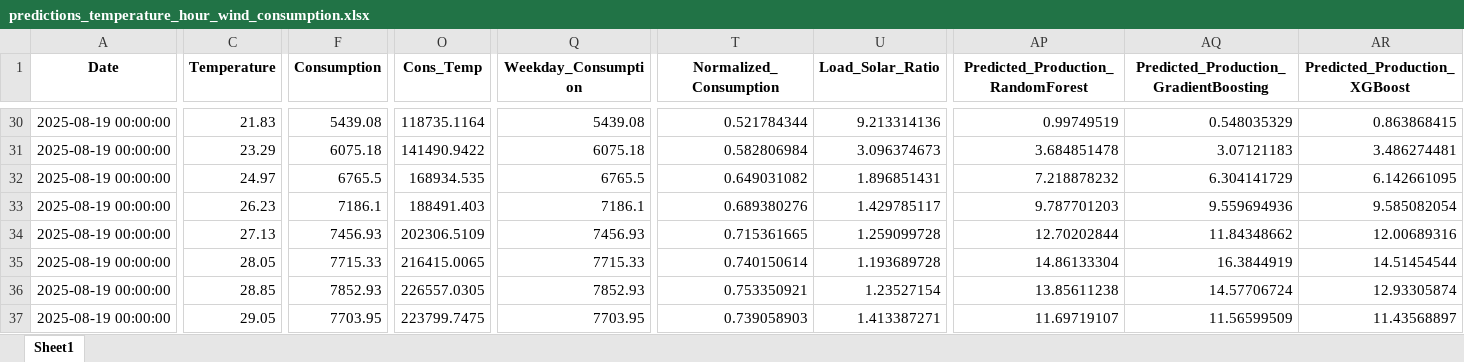
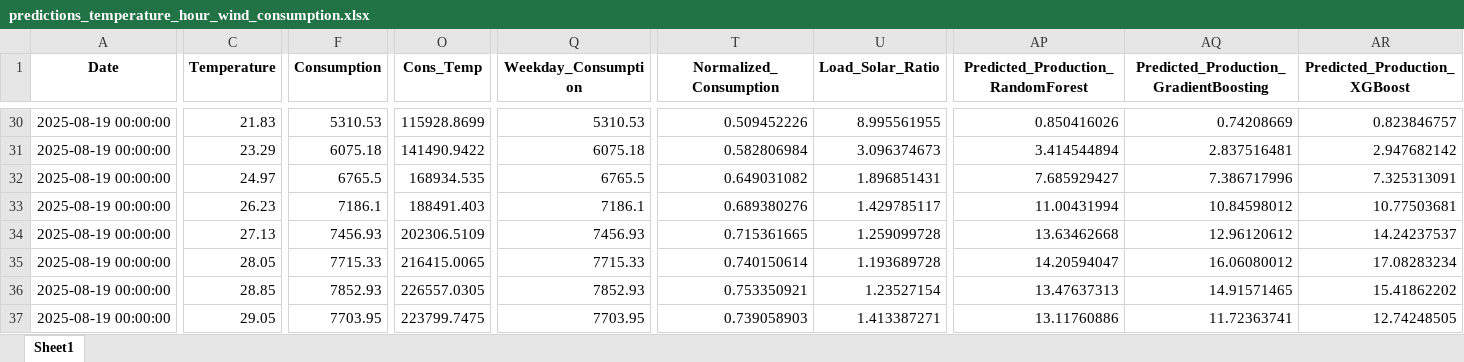
Before and after one commit to Chairetisl/Energy_Forecast_P, an Excel workbook: predictions_temperature_hour_wind_consumption.xlsx, sheet Sheet1, drawn as a sheet; only a part is shown, gaps mark what is left out; values as stored, in another font and other column widths than the file's, no borders; the diff covers the shown part only; the diff names each change by its address in the sheet, - before the commit and + after, or states it on an @@ line.

```diff
--- a/predictions_temperature_hour_wind_consumption.xlsx (sheet Sheet1)
+++ b/predictions_temperature_hour_wind_consumption.xlsx (sheet Sheet1)
-F30 (Consumption): 5439.08
+F30 (Consumption): 5310.53
-O30 (Cons_Temp): 118735.1164
+O30 (Cons_Temp): 115928.8699
-Q30 (Weekday_Consumption): 5439.08
+Q30 (Weekday_Consumption): 5310.53
-T30 (Normalized_Consumption): 0.521784344
+T30 (Normalized_Consumption): 0.509452226
-U30 (Load_Solar_Ratio): 9.213314136
+U30 (Load_Solar_Ratio): 8.995561955
-AP30: 0.99749519
+AP30: 0.850416026
-AQ30: 0.548035329
+AQ30: 0.74208669
-AR30 (Predicted_Production_XGBoost): 0.863868415
+AR30 (Predicted_Production_XGBoost): 0.823846757
-AP31: 3.684851478
+AP31: 3.414544894
-AQ31: 3.07121183
+AQ31: 2.837516481
-AR31 (Predicted_Production_XGBoost): 3.486274481
+AR31 (Predicted_Production_XGBoost): 2.947682142
-AP32: 7.218878232
+AP32: 7.685929427
-AQ32: 6.304141729
+AQ32: 7.386717996
-AR32 (Predicted_Production_XGBoost): 6.142661095
+AR32 (Predicted_Production_XGBoost): 7.325313091
-AP33: 9.787701203
+AP33: 11.00431994
-AQ33: 9.559694936
+AQ33: 10.84598012
-AR33 (Predicted_Production_XGBoost): 9.585082054
+AR33 (Predicted_Production_XGBoost): 10.77503681
-AP34: 12.70202844
+AP34: 13.63462668
-AQ34: 11.84348662
+AQ34: 12.96120612
-AR34 (Predicted_Production_XGBoost): 12.00689316
+AR34 (Predicted_Production_XGBoost): 14.24237537
-AP35: 14.86133304
+AP35: 14.20594047
-AQ35: 16.3844919
+AQ35: 16.06080012
-AR35 (Predicted_Production_XGBoost): 14.51454544
+AR35 (Predicted_Production_XGBoost): 17.08283234
-AP36: 13.85611238
+AP36: 13.47637313
-AQ36: 14.57706724
+AQ36: 14.91571465
-AR36 (Predicted_Production_XGBoost): 12.93305874
+AR36 (Predicted_Production_XGBoost): 15.41862202
-AP37: 11.69719107
+AP37: 13.11760886
-AQ37: 11.56599509
+AQ37: 11.72363741
-AR37 (Predicted_Production_XGBoost): 11.43568897
+AR37 (Predicted_Production_XGBoost): 12.74248505
```
Also changed, not shown: 90 edited cells elsewhere in this sheet, ERMIS_II - Real1.xlsx, 1 other file.
